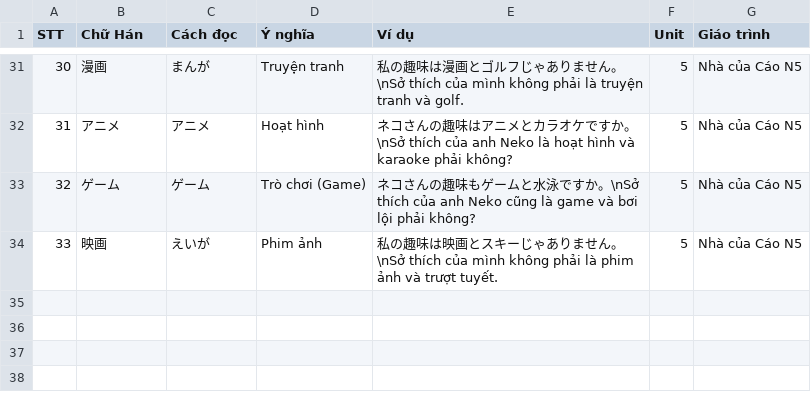
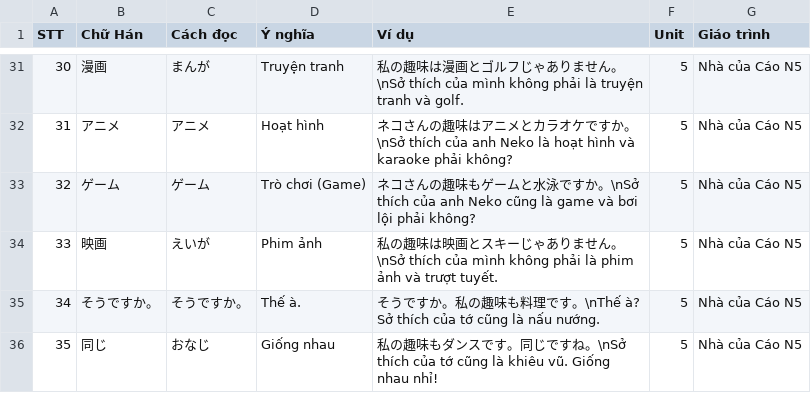
Before and after one commit to Nha-cua-Cao/JP-learning-tools, a TSV file: BlazeCard/NhaCuaCaoN5/Unit0005.tsv, drawn as a sheet; only a part is shown, gaps mark what is left out; the diff names each change by its address in the sheet, - before the commit and + after, or states it on an @@ line.

Commit message:
BlazeCard: Update unit 5

```diff
--- a/BlazeCard/NhaCuaCaoN5/Unit0005.tsv
+++ b/BlazeCard/NhaCuaCaoN5/Unit0005.tsv
+row 35: 34 | そうですか。 | そうですか。 | Thế à. | そうですか。私の趣味も料理です。\nThế à? Sở thích của tớ cũng là nấu nướng. | 5 | Nhà của Cáo N5
+row 36: 35 | 同じ | おなじ | Giống nhau | 私の趣味もダンスです。同じですね。\nSở thích của tớ cũng là khiêu vũ. Giống nhau nhỉ! | 5 | Nhà của Cáo N5
```
